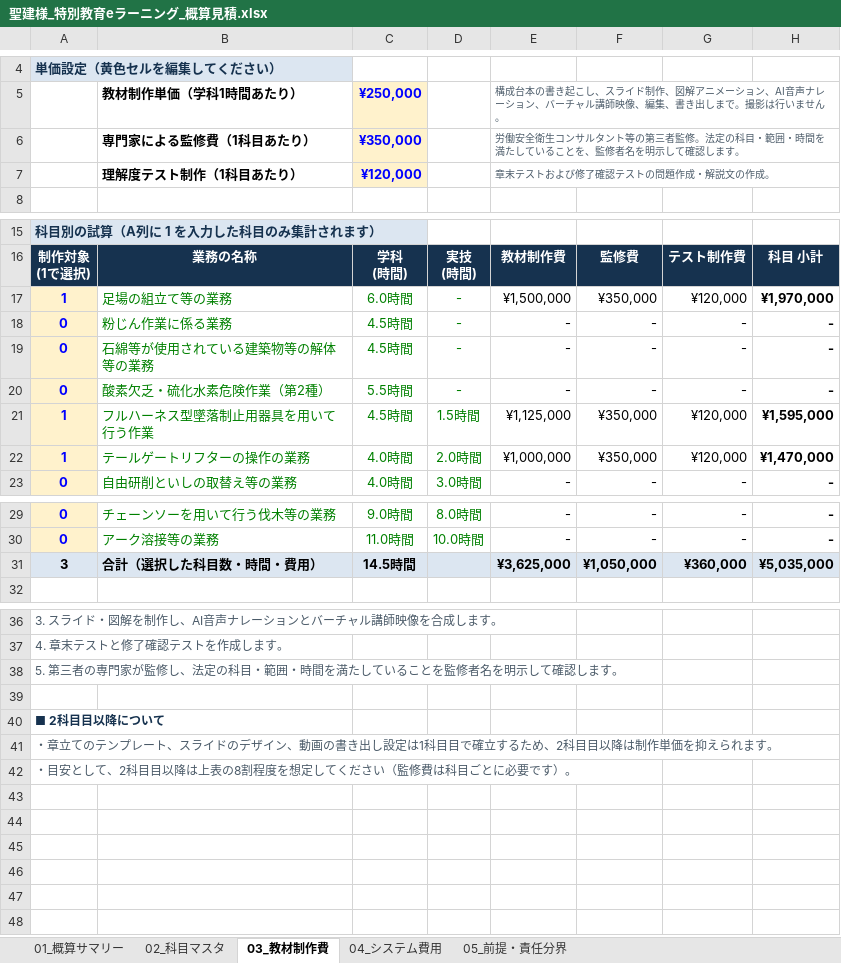
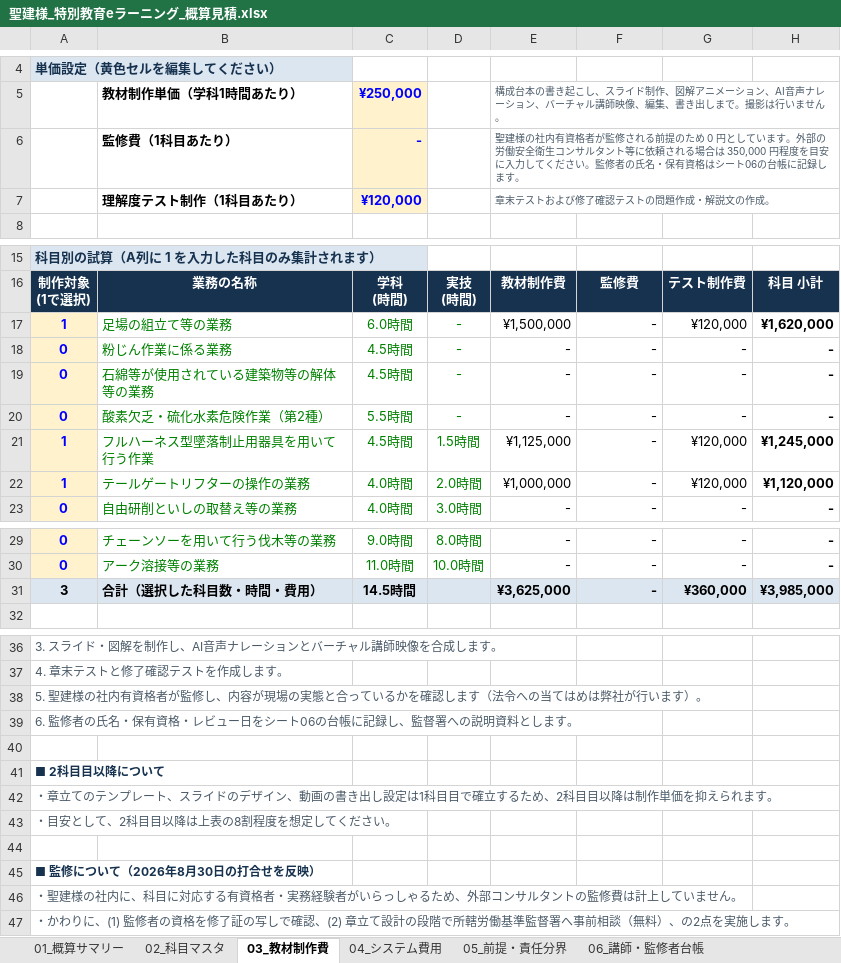
Before and after one commit to fujiwara-superior/-, an Excel workbook: estimate/聖建様_特別教育eラーニング_概算見積.xlsx, sheet 03_教材制作費, drawn as a sheet; only a part is shown, gaps mark what is left out; values as stored, in another font and other column widths than the file's, no borders; removed rows and columns are numbered as before the commit, all else as after; the diff names each change by its address in the sheet, - before the commit and + after, or states it on an @@ line.

```diff
--- a/estimate/聖建様_特別教育eラーニング_概算見積.xlsx (sheet 03_教材制作費)
+++ b/estimate/聖建様_特別教育eラーニング_概算見積.xlsx (sheet 03_教材制作費)
+sheet tab: 06_講師・監修者台帳
-row 6:  | 専門家による監修費（1科目あたり） | ¥350,000 |  | 労働安全衛生コンサルタント等の第三者監修。法定の科目・範囲・時間を満たしていることを、監修者名を明示して確認します。
+row 6:  | 監修費（1科目あたり） | - |  | 聖建様の社内有資格者が監修される前提のため 0 円としています。外部の労働安全衛生コンサルタント等に依頼される場合は 350,000 円程度を目安に入力してください。監修者の氏名・保有資格はシート06の台帳に記録します。
-F17: ¥350,000
+F17: -
-H17: ¥1,970,000
+H17: ¥1,620,000
-F21:F22: ¥350,000
+F21:F22: -
-H21: ¥1,595,000
+H21: ¥1,245,000
-H22: ¥1,470,000
+H22: ¥1,120,000
-F31: ¥1,050,000
+F31: -
-H31: ¥5,035,000
+H31: ¥3,985,000
-A38: 5. 第三者の専門家が監修し、法定の科目・範囲・時間を満たしていることを監修者名を明示して確認します。
+A38: 5. 聖建様の社内有資格者が監修し、内容が現場の実態と合っているかを確認します（法令への当てはめは弊社が行います）。
+row 39: 6. 監修者の氏名・保有資格・レビュー日をシート06の台帳に記録し、監督署への説明資料とします。
-A43: ・目安として、2科目目以降は上表の8割程度を想定してください（監修費は科目ごとに必要です）。
+A43: ・目安として、2科目目以降は上表の8割程度を想定してください。
+row 44: (empty)
+row 45: ■ 監修について（2026年8月30日の打合せを反映）
+row 46: ・聖建様の社内に、科目に対応する有資格者・実務経験者がいらっしゃるため、外部コンサルタントの監修費は計上していません。
+row 47: ・かわりに、(1) 監修者の資格を修了証の写しで確認、(2) 章立て設計の段階で所轄労働基準監督署へ事前相談（無料）、の2点を実施します。
```
Also changed, not shown: sheet 01_概算サマリー, sheet 05_前提・責任分界, 1 other file.
